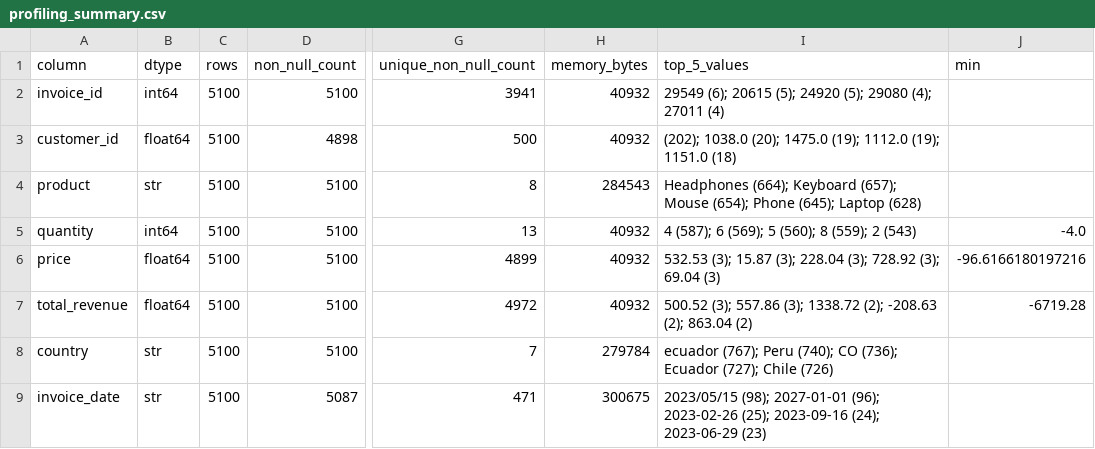
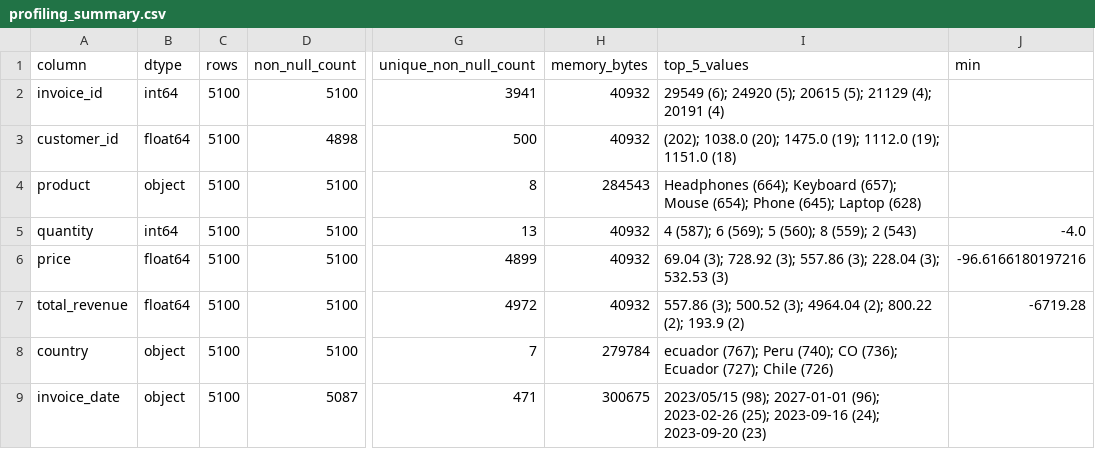
Before and after one commit to luisgabrielceron-arch/ETL-lab-4, a CSV file: reports/profiling_summary.csv, drawn as a sheet; only a part is shown, gaps mark what is left out; the diff names each change by its address in the sheet, - before the commit and + after, or states it on an @@ line.

Commit message:
feat: implement remaining pipeline tasks and generate business reports
- Add orchestrator (src/main.py) to run the full ETL pipeline from extraction to analysis
- Implement dimensional modeling (src/dimensional_model.py) to build star schema dimensions and fact table
- Add data warehouse loader (src/load_dw.py) to populate SQLite database with referential integrity validation
- Create business analysis module (src/analysis.py) to generate all required KPI visualizations (BO-1 to BO-4)
- Generate data quality policy proposal and issues table (src/quality_analysis.py)
- Update requirements.txt with pinned dependency versions
- Produce comprehensive reports including model description, referential integrity summary, and business charts
- Update Great Expectations configurations and validation definitions for current run

```diff
--- a/reports/profiling_summary.csv
+++ b/reports/profiling_summary.csv
-I2 (top_5_values): 29549 (6); 20615 (5); 24920 (5); 29080 (4); 27011 (4)
+I2 (top_5_values): 29549 (6); 24920 (5); 20615 (5); 21129 (4); 20191 (4)
-B4 (dtype): str
+B4 (dtype): object
-I6 (top_5_values): 532.53 (3); 15.87 (3); 228.04 (3); 728.92 (3); 69.04 (3)
+I6 (top_5_values): 69.04 (3); 728.92 (3); 557.86 (3); 228.04 (3); 532.53 (3)
-I7 (top_5_values): 500.52 (3); 557.86 (3); 1338.72 (2); -208.63 (2); 863.04 (2)
+I7 (top_5_values): 557.86 (3); 500.52 (3); 4964.04 (2); 800.22 (2); 193.9 (2)
-B8:B9 (dtype): str
+B8:B9 (dtype): object
-I9 (top_5_values): …2023-09-16 (24); 2023-06-29 (23)
+I9 (top_5_values): …2023-09-16 (24); 2023-09-20 (23)
```
Also changed, not shown: 44 other files.
